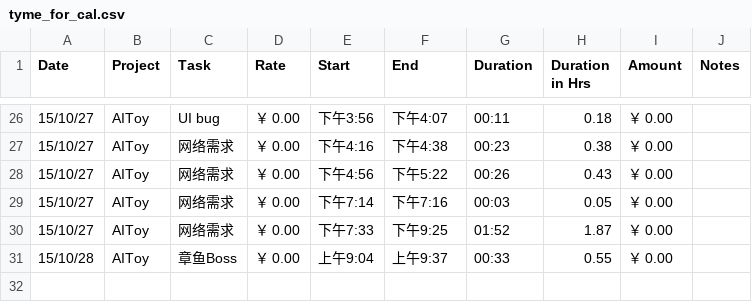
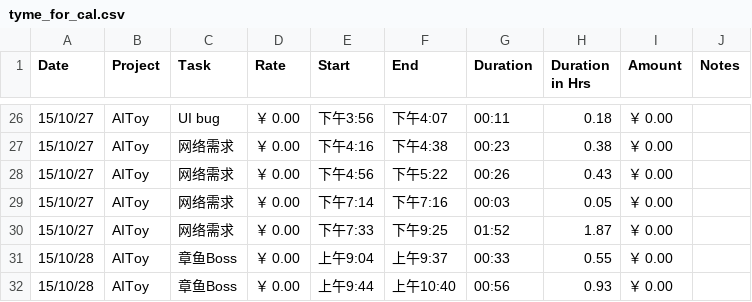
Before and after one commit to fonzieyang/fonzieyang.github.com, a CSV file: ical/tyme_for_cal.csv, drawn as a sheet; only a part is shown, gaps mark what is left out; the diff names each change by its address in the sheet, - before the commit and + after, or states it on an @@ line.

```diff
--- a/ical/tyme_for_cal.csv
+++ b/ical/tyme_for_cal.csv
+row 32: 15/10/28 | AIToy | 章鱼Boss | ￥ 0.00 | 上午9:44 | 上午10:40 | 00:56 | 0.93 | ￥ 0.00
```
Also changed, not shown: 2 other files.
